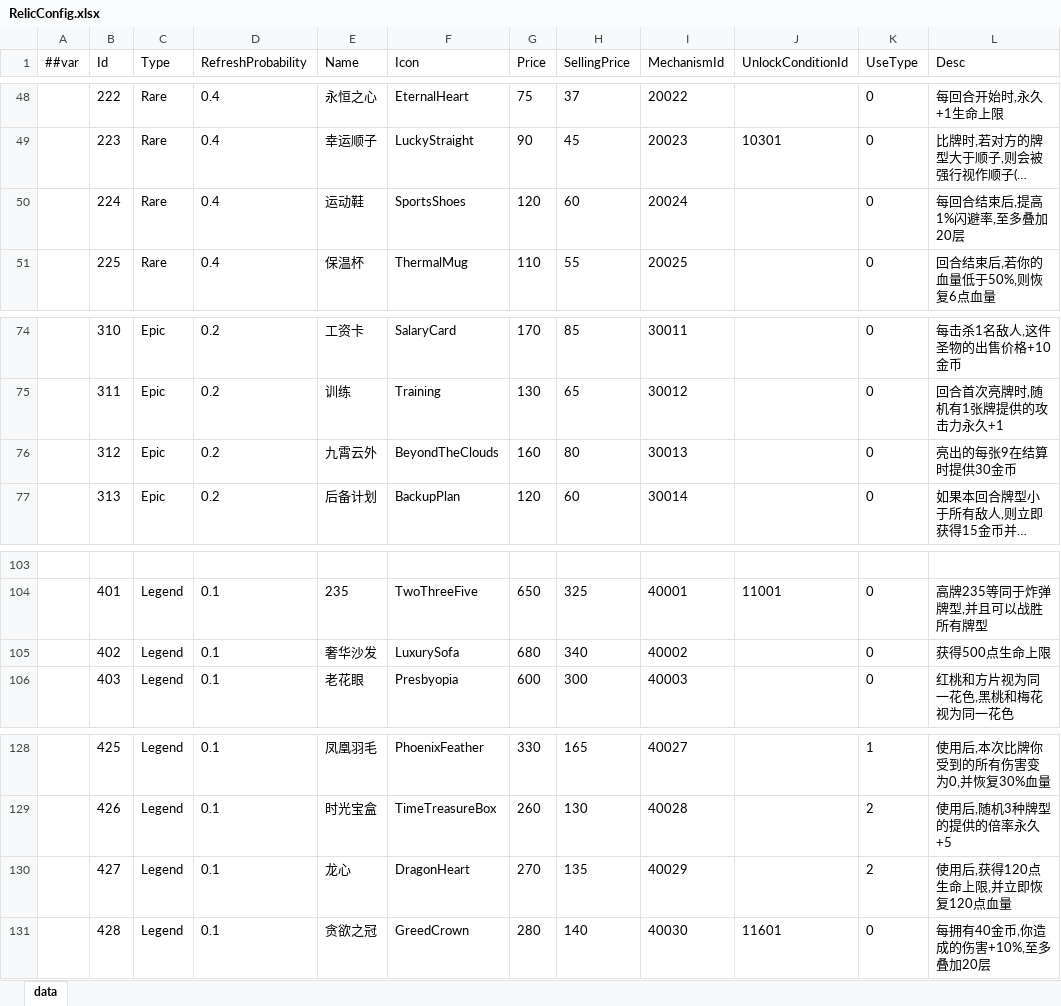
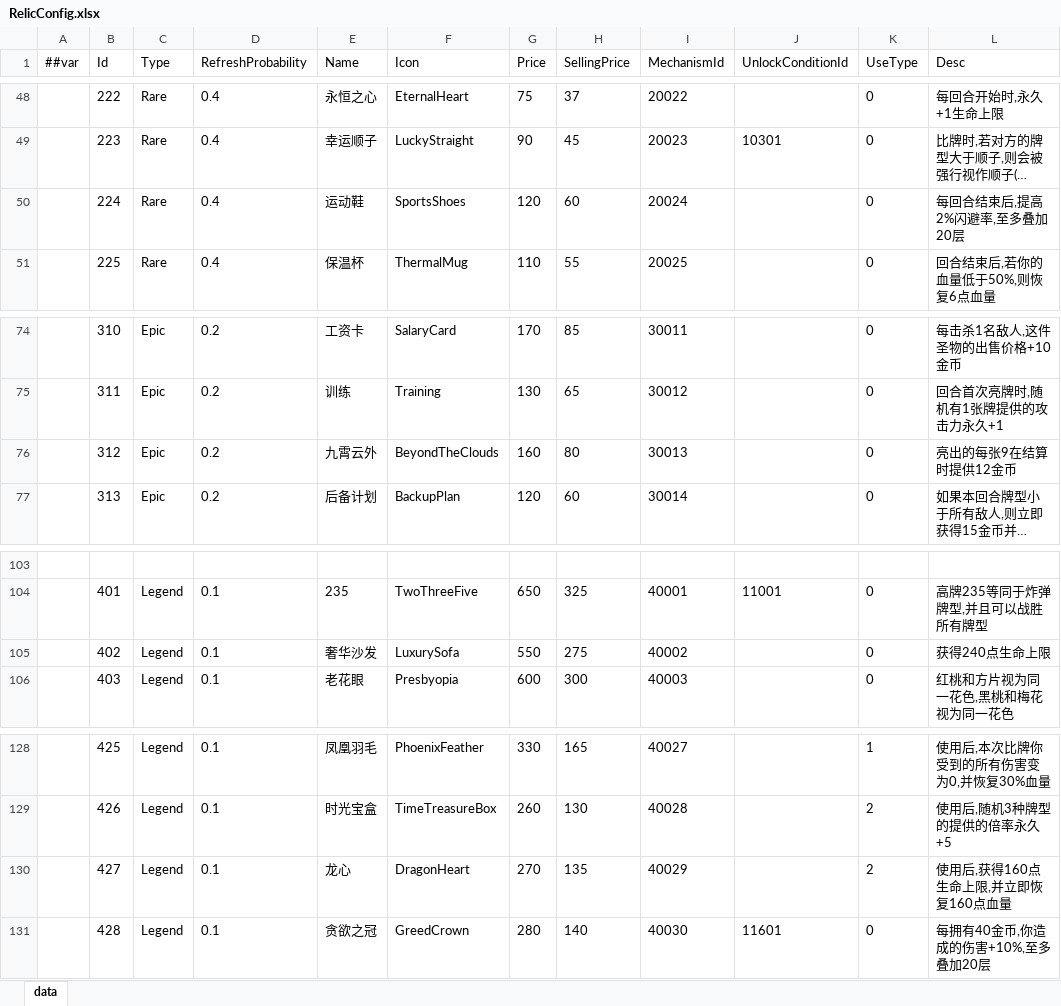
Before and after one commit to snakeazh/cardClient, an Excel workbook: Config/RelicConfig.xlsx, sheet data, drawn as a sheet; only a part is shown, gaps mark what is left out; long unchanged cells end in …; values as stored, in another font and other column widths than the file's, no borders; the diff names each change by its address in the sheet, - before the commit and + after, or states it on an @@ line.

```diff
--- a/Config/RelicConfig.xlsx (sheet data)
+++ b/Config/RelicConfig.xlsx (sheet data)
-L50 (Desc): 每回合结束后,提高1%闪避率,至多叠加20层
+L50 (Desc): 每回合结束后,提高2%闪避率,至多叠加20层
-L76 (Desc): 亮出的每张9在结算时提供30金币
+L76 (Desc): 亮出的每张9在结算时提供12金币
-G105 (Price): 680
+G105 (Price): 550
-H105 (SellingPrice): 340
+H105 (SellingPrice): 275
-L105 (Desc): 获得500点生命上限
+L105 (Desc): 获得240点生命上限
-L130 (Desc): 使用后,获得120点生命上限,并立即恢复120点血量
+L130 (Desc): 使用后,获得160点生命上限,并立即恢复160点血量
```
Also changed, not shown: Config/RelicEntryConfig.xlsx, 2 other files.
